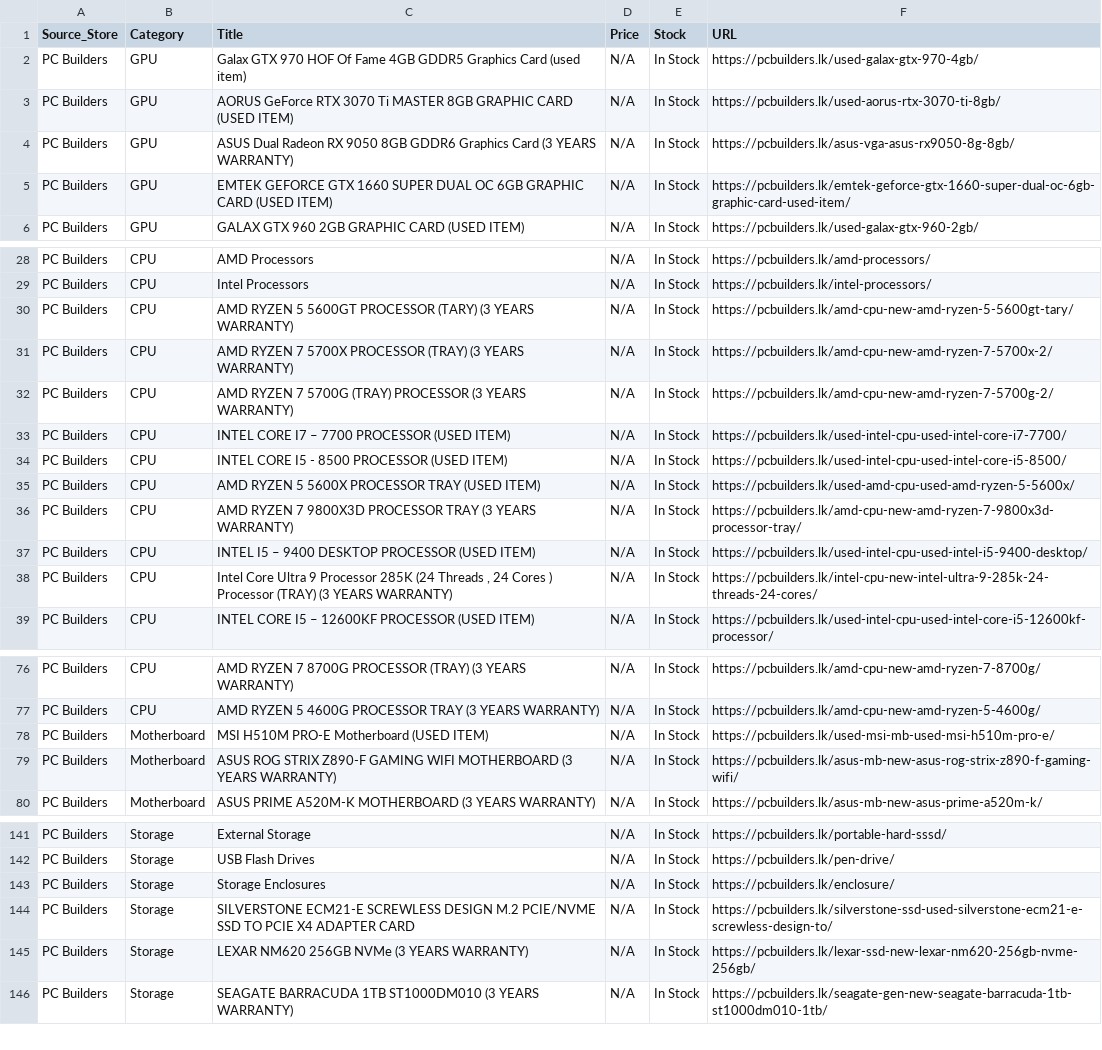
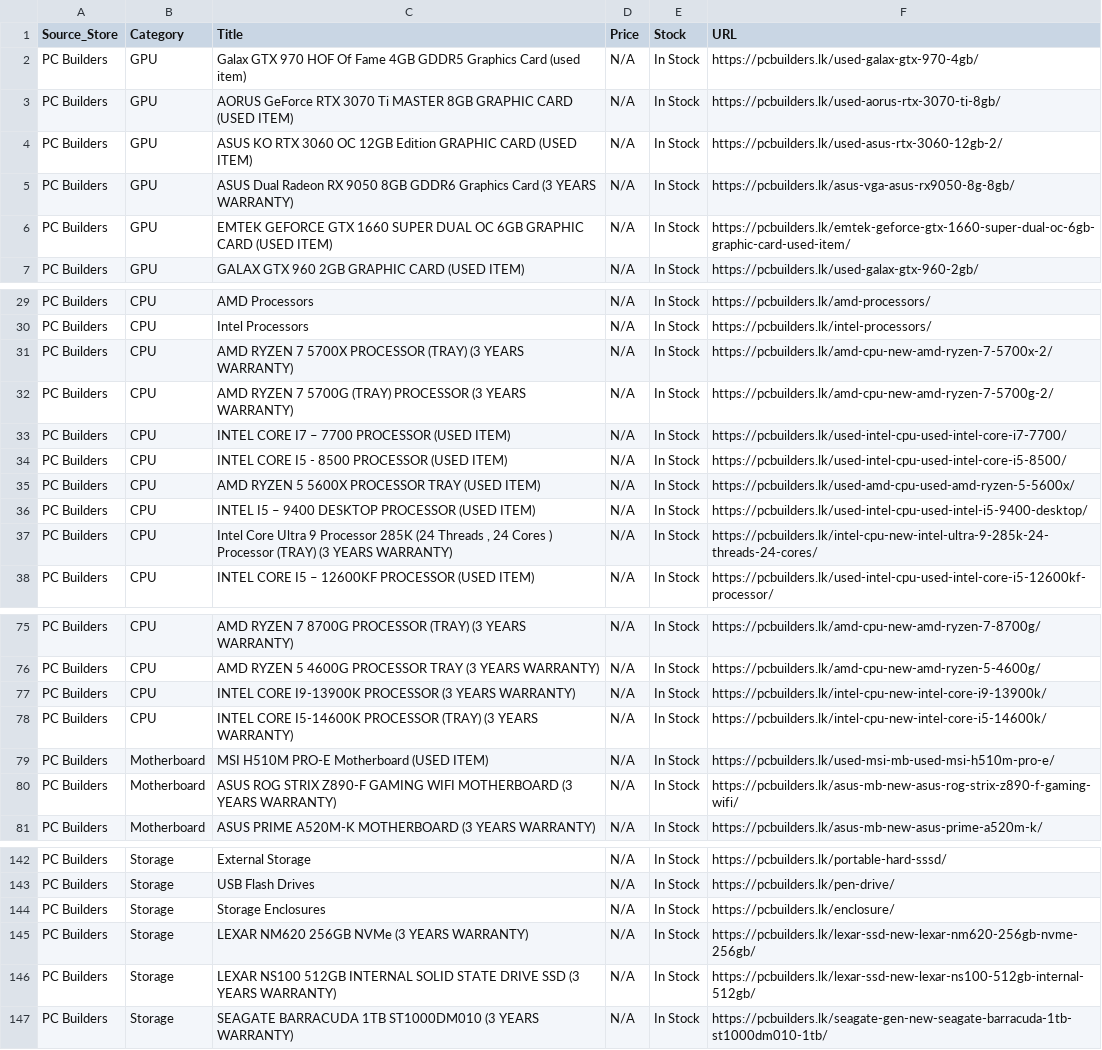
Before and after one commit to ChalanaDilshan/rig-recon, a CSV file: data/raw/pc_builders_all_products.csv, drawn as a sheet; only a part is shown, gaps mark what is left out.

```diff
--- a/data/raw/pc_builders_all_products.csv
+++ b/data/raw/pc_builders_all_products.csv
@@ -3,2 +3,3 @@ PC Builders,GPU,Galax GTX 970 HOF Of Fame 4GB GDDR5 Graphics Card (used item),N/
 PC Builders,GPU,AORUS GeForce RTX 3070 Ti MASTER 8GB GRAPHIC CARD (USED ITEM),N/A,In Stock,https://pcbuilders.lk/used-aorus-rtx-3070-ti-8gb/
+PC Builders,GPU,ASUS KO RTX 3060 OC 12GB Edition GRAPHIC CARD (USED ITEM),N/A,In Stock,https://pcbuilders.lk/used-asus-rtx-3060-12gb-2/
 PC Builders,GPU,ASUS Dual Radeon RX 9050 8GB GDDR6 Graphics Card (3 YEARS WARRANTY),N/A,In Stock,https://pcbuilders.lk/asus-vga-asus-rx9050-8g-8gb/
@@ -29,3 +30,2 @@ PC Builders,CPU,AMD Processors,N/A,In Stock,https://pcbuilders.lk/amd-processors
 PC Builders,CPU,Intel Processors,N/A,In Stock,https://pcbuilders.lk/intel-processors/
-PC Builders,CPU,AMD RYZEN 5 5600GT PROCESSOR (TARY) (3 YEARS WARRANTY),N/A,In Stock,https://pcbuilders.lk/amd-cpu-new-amd-ryzen-5-5600gt-tary/
 PC Builders,CPU,AMD RYZEN 7 5700X PROCESSOR (TRAY) (3 YEARS WARRANTY),N/A,In Stock,https://pcbuilders.lk/amd-cpu-new-amd-ryzen-7-5700x-2/
@@ -35,3 +35,2 @@ PC Builders,CPU,INTEL CORE I5 - 8500 PROCESSOR (USED ITEM),N/A,In Stock,https://
 PC Builders,CPU,AMD RYZEN 5 5600X PROCESSOR TRAY (USED ITEM),N/A,In Stock,https://pcbuilders.lk/used-amd-cpu-used-amd-ryzen-5-5600x/
-PC Builders,CPU,AMD RYZEN 7 9800X3D PROCESSOR TRAY (3 YEARS WARRANTY),N/A,In Stock,https://pcbuilders.lk/amd-cpu-new-amd-ryzen-7-9800x3d-processor-tray/
 PC Builders,CPU,INTEL I5 – 9400 DESKTOP PROCESSOR (USED ITEM),N/A,In Stock,https://pcbuilders.lk/used-intel-cpu-used-intel-i5-9400-desktop/
@@ -77,2 +76,4 @@ PC Builders,CPU,AMD RYZEN 7 8700G PROCESSOR (TRAY) (3 YEARS WARRANTY),N/A,In Sto
 PC Builders,CPU,AMD RYZEN 5 4600G PROCESSOR TRAY (3 YEARS WARRANTY),N/A,In Stock,https://pcbuilders.lk/amd-cpu-new-amd-ryzen-5-4600g/
+PC Builders,CPU,INTEL CORE I9-13900K PROCESSOR (3 YEARS WARRANTY),N/A,In Stock,https://pcbuilders.lk/intel-cpu-new-intel-core-i9-13900k/
+PC Builders,CPU,INTEL CORE I5-14600K PROCESSOR (TRAY) (3 YEARS WARRANTY),N/A,In Stock,https://pcbuilders.lk/intel-cpu-new-intel-core-i5-14600k/
 PC Builders,Motherboard,MSI H510M PRO-E Motherboard (USED ITEM),N/A,In Stock,https://pcbuilders.lk/used-msi-mb-used-msi-h510m-pro-e/
@@ -143,4 +144,4 @@ PC Builders,Storage,USB Flash Drives,N/A,In Stock,https://pcbuilders.lk/pen-driv
 PC Builders,Storage,Storage Enclosures,N/A,In Stock,https://pcbuilders.lk/enclosure/
-PC Builders,Storage,SILVERSTONE ECM21-E SCREWLESS DESIGN M.2 PCIE/NVME SSD TO PCIE X4 ADAPTER CARD,N/A,In Stock,https://pcbuilders.lk/silverstone-ssd-used-silverstone-ecm21-e-screwless-design-to/
 PC Builders,Storage,LEXAR NM620 256GB NVMe (3 YEARS WARRANTY),N/A,In Stock,https://pcbuilders.lk/lexar-ssd-new-lexar-nm620-256gb-nvme-256gb/
+PC Builders,Storage,LEXAR NS100 512GB INTERNAL SOLID STATE DRIVE SSD (3 YEARS WARRANTY),N/A,In Stock,https://pcbuilders.lk/lexar-ssd-new-lexar-ns100-512gb-internal-512gb/
 PC Builders,Storage,SEAGATE BARRACUDA 1TB ST1000DM010 (3 YEARS WARRANTY),N/A,In Stock,https://pcbuilders.lk/seagate-gen-new-seagate-barracuda-1tb-st1000dm010-1tb/
```
Also changed, not shown: data/raw/nanotek_all_products.csv, 5 other files.
